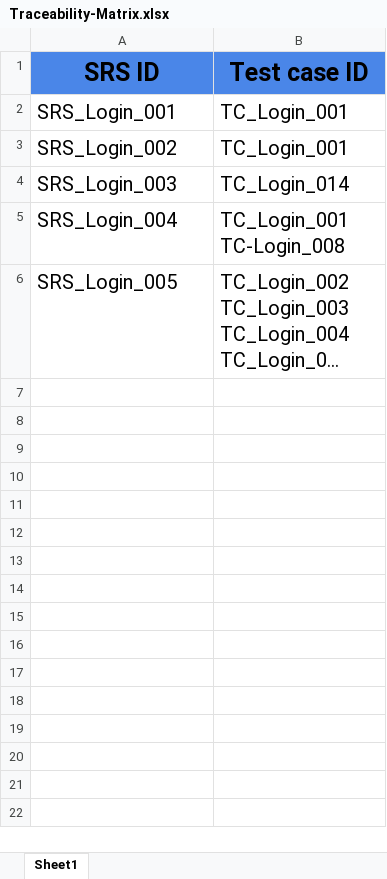
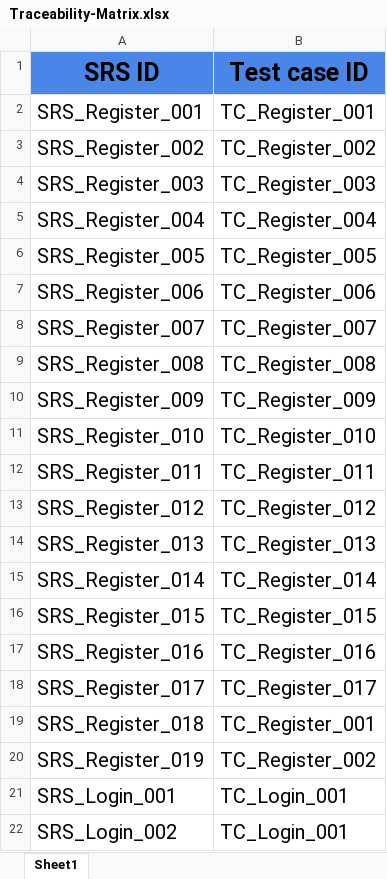
Before and after one commit to abdallahEl-Karamany/Online-Mobile-Store-WebSite, an Excel workbook: RTM/Traceability-Matrix.xlsx, sheet Sheet1, drawn as a sheet; only a part is shown; the shorter side is filled out with more unchanged rows; long unchanged cells end in …; values as stored, in another font and other column widths than the file's, no borders; the diff covers the shown part only; the diff names each change by its address in the sheet, - before the commit and + after, or states it on an @@ line.

```diff
--- a/RTM/Traceability-Matrix.xlsx (sheet Sheet1)
+++ b/RTM/Traceability-Matrix.xlsx (sheet Sheet1)
+row 2: SRS_Register_001 | TC_Register_001
+row 3: SRS_Register_002 | TC_Register_002
+row 4: SRS_Register_003 | TC_Register_003
+row 5: SRS_Register_004 | TC_Register_004
+row 6: SRS_Register_005 | TC_Register_005
+row 7: SRS_Register_006 | TC_Register_006
+row 8: SRS_Register_007 | TC_Register_007
+row 9: SRS_Register_008 | TC_Register_008
+row 10: SRS_Register_009 | TC_Register_009
+row 11: SRS_Register_010 | TC_Register_010
+row 12: SRS_Register_011 | TC_Register_011
+row 13: SRS_Register_012 | TC_Register_012
+row 14: SRS_Register_013 | TC_Register_013
+row 15: SRS_Register_014 | TC_Register_014
+row 16: SRS_Register_015 | TC_Register_015
+row 17: SRS_Register_016 | TC_Register_016
+row 18: SRS_Register_017 | TC_Register_017
+row 19: SRS_Register_018 | TC_Register_001
+row 20: SRS_Register_019 | TC_Register_002
```
Also changed, not shown: 10 added rows elsewhere in this sheet.
